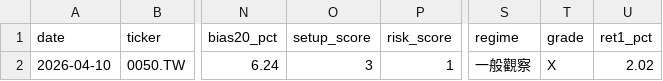
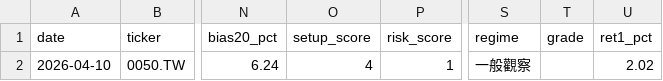
Before and after one commit to tokuzfunpi/stock-watch, a CSV file: theme_watchlist_daily/logs/0050_TW.csv, drawn as a sheet; only a part is shown, gaps mark what is left out; the diff names each change by its address in the sheet, - before the commit and + after, or states it on an @@ line.

```diff
--- a/theme_watchlist_daily/logs/0050_TW.csv
+++ b/theme_watchlist_daily/logs/0050_TW.csv
-O2 (setup_score): 3
+O2 (setup_score): 4
-T2 (grade): X
+T2 (grade): (empty)
```
Also changed, not shown: theme_watchlist_daily/logs/2317_TW.csv, theme_watchlist_daily/logs/2465_TW.csv, 15 other files.
